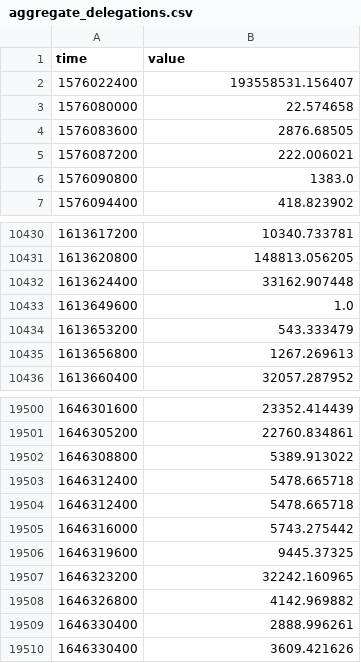
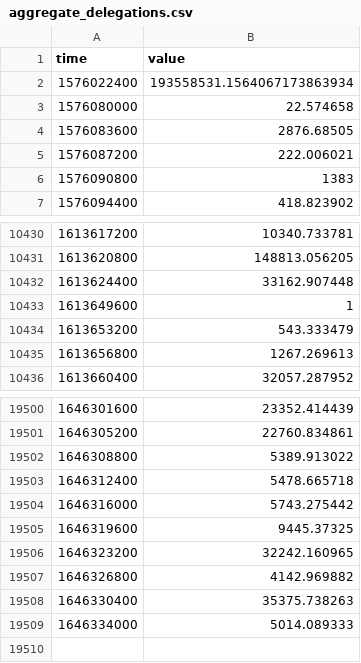
Before and after one commit to remosm/CosmosDelegators, a CSV file: data/delegations/aggregate_delegations.csv, drawn as a sheet; only a part is shown, gaps mark what is left out.

Commit message:
fixed the fetch mechanism for delegations & undelegations. Updated related data.

```diff
--- a/data/delegations/aggregate_delegations.csv
+++ b/data/delegations/aggregate_delegations.csv
@@ -1,3 +1,3 @@
 time,value
-1576022400,193558531.156407
+1576022400,193558531.1564067173863934
 1576080000,22.574658
@@ -5,3 +5,3 @@ time,value
 1576087200,222.006021
-1576090800,1383.0
+1576090800,1383
 1576094400,418.823902
@@ -10432,3 +10432,3 @@ time,value
 1613624400,33162.907448
-1613649600,1.0
+1613649600,1
 1613653200,543.333479
@@ -19503,3 +19503,2 @@ time,value
 1646312400,5478.665718
-1646312400,5478.665718
 1646316000,5743.275442
@@ -19508,3 +19507,3 @@ time,value
 1646326800,4142.969882
-1646330400,2888.996261
-1646330400,3609.421626
+1646330400,35375.738263
+1646334000,5014.089333
```
Also changed, not shown: 3 other files.
